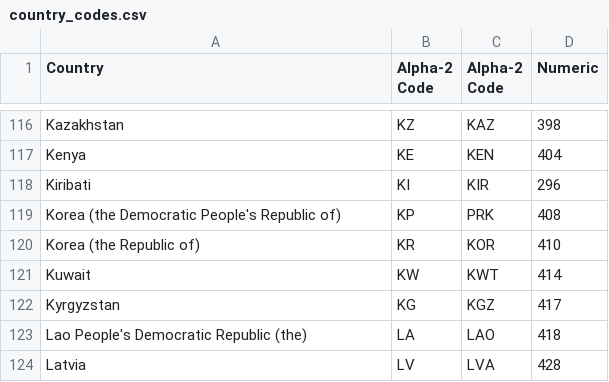
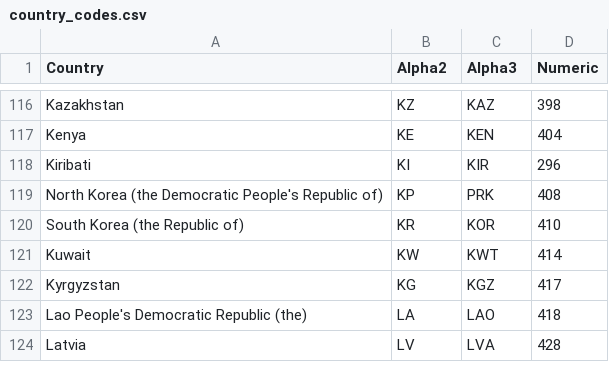
Before and after one commit to WongChunOwen/Proposal, a CSV file: data/country_codes.csv, drawn as a sheet; only a part is shown, gaps mark what is left out; the diff names each change by its address in the sheet, - before the commit and + after, or states it on an @@ line.

```diff
--- a/data/country_codes.csv
+++ b/data/country_codes.csv
-B1: Alpha-2 Code
+B1: Alpha2
-C1: Alpha-2 Code
+C1: Alpha3
-A119 (Country): Korea (the…
+A119 (Country): North Korea (the…
-A120 (Country): Korea (the Republic of)
+A120 (Country): South Korea (the Republic of)
```
Also changed, not shown: 2 other files.
